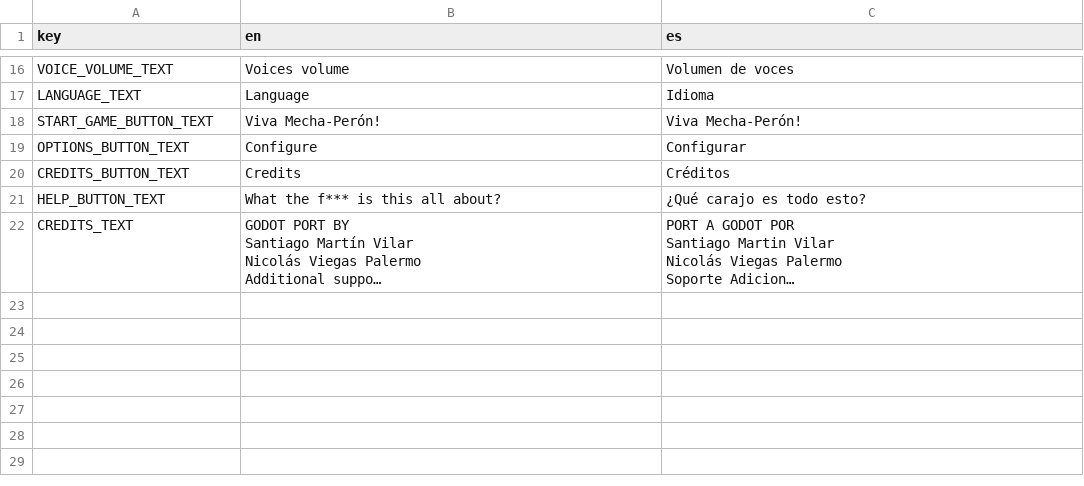
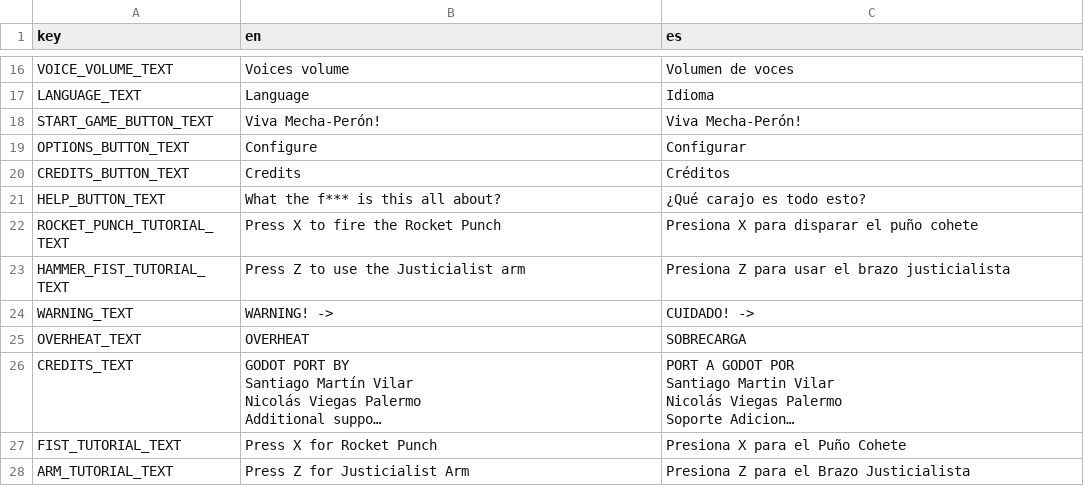
Before and after one commit to Hierophant-Games/mecha-peron-godot, a CSV file: assets/texts/localized_texts.csv, drawn as a sheet; only a part is shown, gaps mark what is left out; long unchanged cells end in …; the diff names each change by its address in the sheet, - before the commit and + after, or states it on an @@ line.

Commit message:
Add tutorial texts during game

```diff
--- a/assets/texts/localized_texts.csv
+++ b/assets/texts/localized_texts.csv
+row 22: ROCKET_PUNCH_TUTORIAL_TEXT | Press X to fire the Rocket Punch | Presiona X para disparar el puño cohete
+row 23: HAMMER_FIST_TUTORIAL_TEXT | Press Z to use the Justicialist arm | Presiona Z para usar el brazo justicialista
+row 24: WARNING_TEXT | WARNING! -> | CUIDADO! ->
+row 25: OVERHEAT_TEXT | OVERHEAT | SOBRECARGA
+row 27: FIST_TUTORIAL_TEXT | Press X for Rocket Punch | Presiona X para el Puño Cohete
+row 28: ARM_TUTORIAL_TEXT | Press Z for Justicialist Arm | Presiona Z para el Brazo Justicialista
```
Also changed, not shown: 5 other files.
